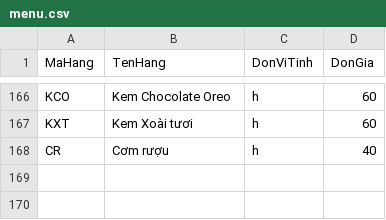
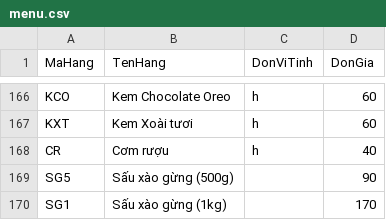
Before and after one commit to bepnhamenic/bepnhamenic.github.io, a CSV file: menu/menu.csv, drawn as a sheet; only a part is shown, gaps mark what is left out; the diff names each change by its address in the sheet, - before the commit and + after, or states it on an @@ line.

Commit message:
Update menu.csv

```diff
--- a/menu/menu.csv
+++ b/menu/menu.csv
+row 169: SG5 | Sấu xào gừng (500g) |  | 90
+row 170: SG1 | Sấu xào gừng (1kg) |  | 170
```
